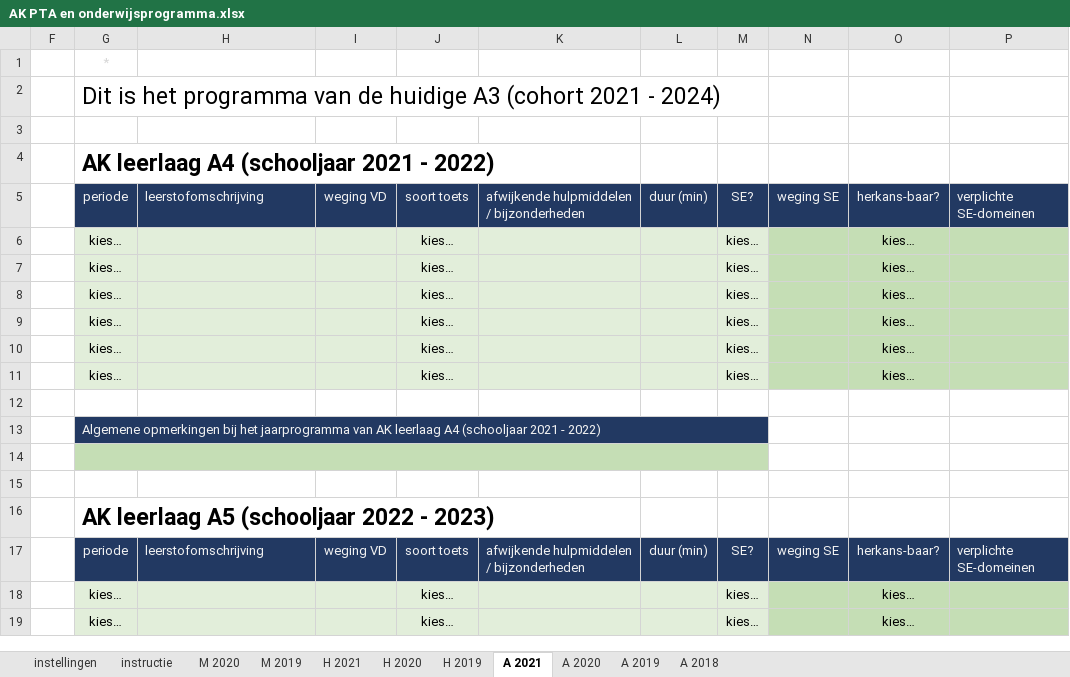
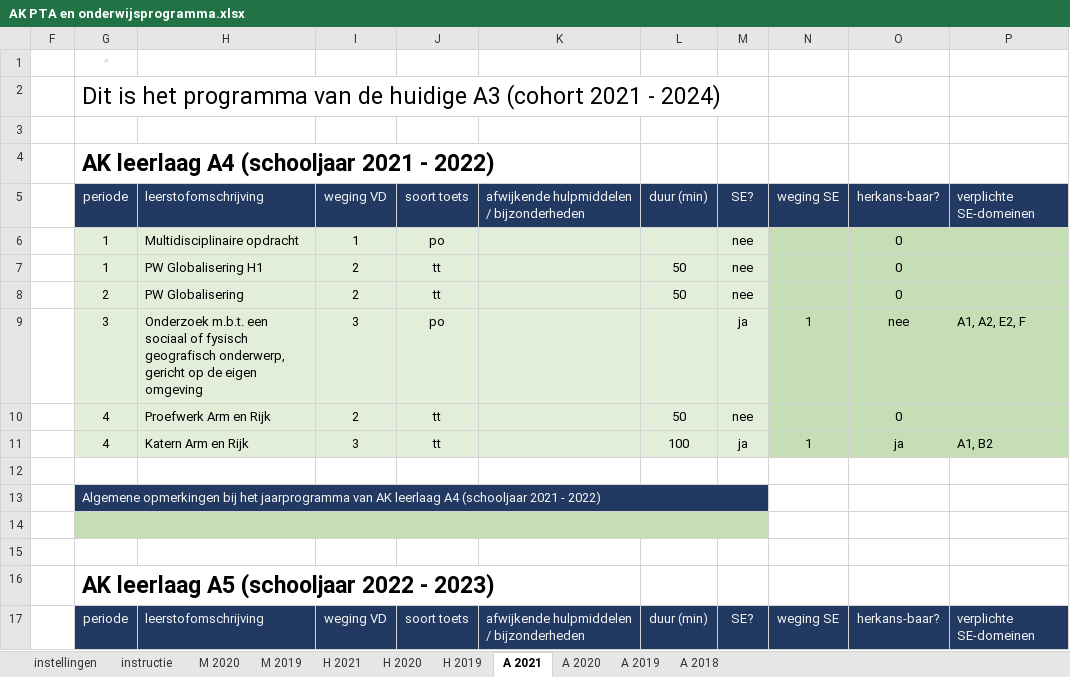
Before and after one commit to taniseducation/acomt, an Excel workbook: public/cohort/fileExcel/xlsxUIT/AK PTA en onderwijsprogramma.xlsx, sheet A 2021, drawn as a sheet; only a part is shown; the shorter side is filled out with more unchanged rows; values as stored, in another font and other column widths than the file's, no borders; conditional formats not drawn; removed rows and columns are numbered as before the commit, all else as after; the diff names each change by its address in the sheet, - before the commit and + after, or states it on an @@ line.

```diff
--- a/public/cohort/fileExcel/xlsxUIT/AK PTA en onderwijsprogramma.xlsx (sheet A 2021)
+++ b/public/cohort/fileExcel/xlsxUIT/AK PTA en onderwijsprogramma.xlsx (sheet A 2021)
-row 6:  | kies… |  |  | kies… |  |  | kies… |  | kies…
-row 7:  | kies… |  |  | kies… |  |  | kies… |  | kies…
-row 8:  | kies… |  |  | kies… |  |  | kies… |  | kies…
-row 9:  | kies… |  |  | kies… |  |  | kies… |  | kies…
-row 10:  | kies… |  |  | kies… |  |  | kies… |  | kies…
-row 11:  | kies… |  |  | kies… |  |  | kies… |  | kies…
+row 6:  | 1 | Multidisciplinaire opdracht | 1 | po |  |  | nee |  | 0
+row 7:  | 1 | PW Globalisering H1 | 2 | tt |  | 50 | nee |  | 0
+row 8:  | 2 | PW Globalisering | 2 | tt |  | 50 | nee |  | 0
+row 9:  | 3 | Onderzoek m.b.t. een sociaal of fysisch geografisch onderwerp, gericht op de eigen omgeving | 3 | po |  |  | ja | 1 | nee | A1, A2, E2, F
+row 10:  | 4 | Proefwerk Arm en Rijk | 2 | tt |  | 50 | nee |  | 0
+row 11:  | 4 | Katern Arm en Rijk | 3 | tt |  | 100 | ja | 1 | ja | A1, B2
```
Also changed, not shown: sheet A 2020, sheet H 2021, sheet M 2020, sheet A 2019, sheet H 2020, hidden cells, public/cohort/fileExcel/xlsxUIT/BIO PTA en onderwijsprogramma.xlsx, public/cohort/fileExcel/xlsxUIT/DU PTA en onderwijsprogramma.xlsx, 32 other files.
